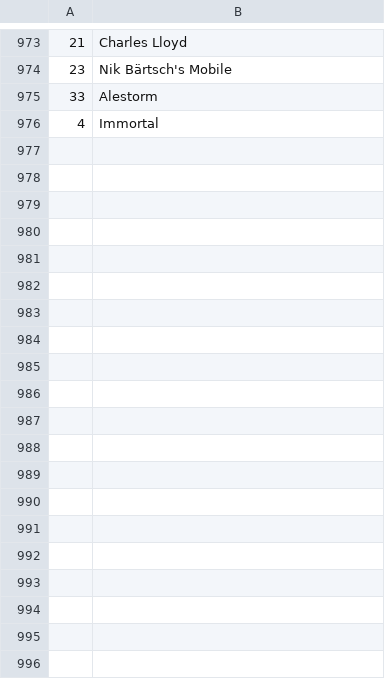
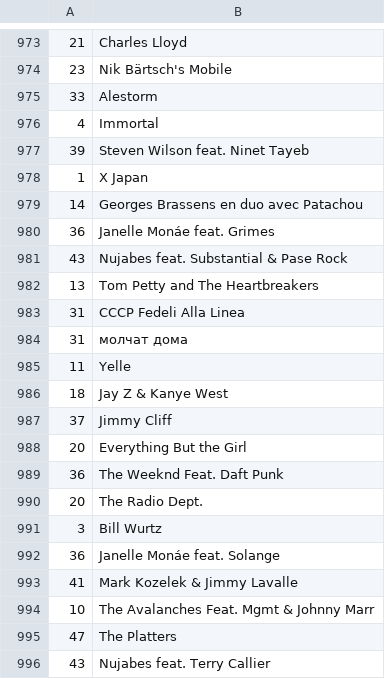
Before and after one commit to dbeley/playlist-versioning, a CSV file: files/03-artists.csv, drawn as a sheet; only a part is shown, gaps mark what is left out; the diff covers the shown part only; the diff names each change by its address in the sheet, - before the commit and + after, or states it on an @@ line.

```diff
--- a/files/03-artists.csv
+++ b/files/03-artists.csv
+row 977: 39 | Steven Wilson feat. Ninet Tayeb
+row 978: 1 | X Japan
+row 979: 14 | Georges Brassens en duo avec Patachou
+row 980: 36 | Janelle Monáe feat. Grimes
+row 981: 43 | Nujabes feat. Substantial & Pase Rock
+row 982: 13 | Tom Petty and The Heartbreakers
+row 983: 31 | CCCP Fedeli Alla Linea
+row 984: 31 | молчат дома
+row 985: 11 | Yelle
+row 986: 18 | Jay Z & Kanye West
+row 987: 37 | Jimmy Cliff
+row 988: 20 | Everything But the Girl
+row 989: 36 | The Weeknd Feat. Daft Punk
+row 990: 20 | The Radio Dept.
+row 991: 3 | Bill Wurtz
+row 992: 36 | Janelle Monáe feat. Solange
+row 993: 41 | Mark Kozelek & Jimmy Lavalle
+row 994: 10 | The Avalanches Feat. Mgmt & Johnny Marr
+row 995: 47 | The Platters
+row 996: 43 | Nujabes feat. Terry Callier
```
Also changed, not shown: 54 added rows elsewhere in this file, 5 other files.
